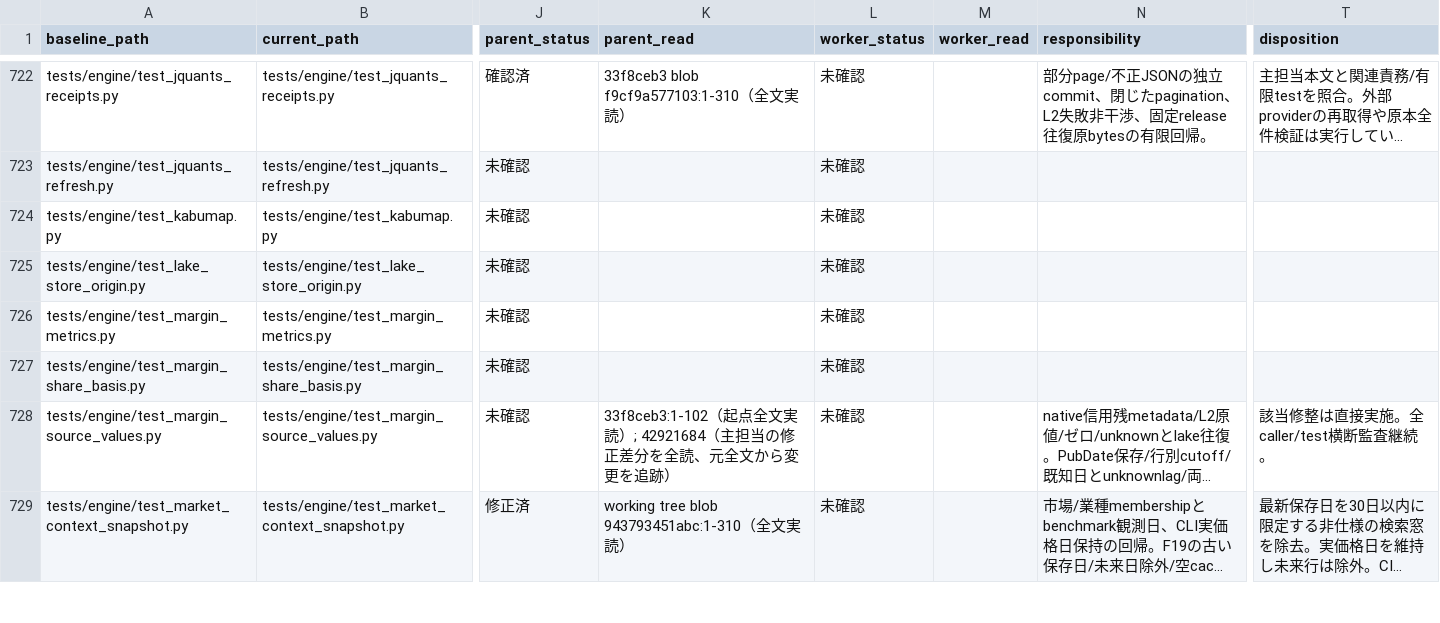
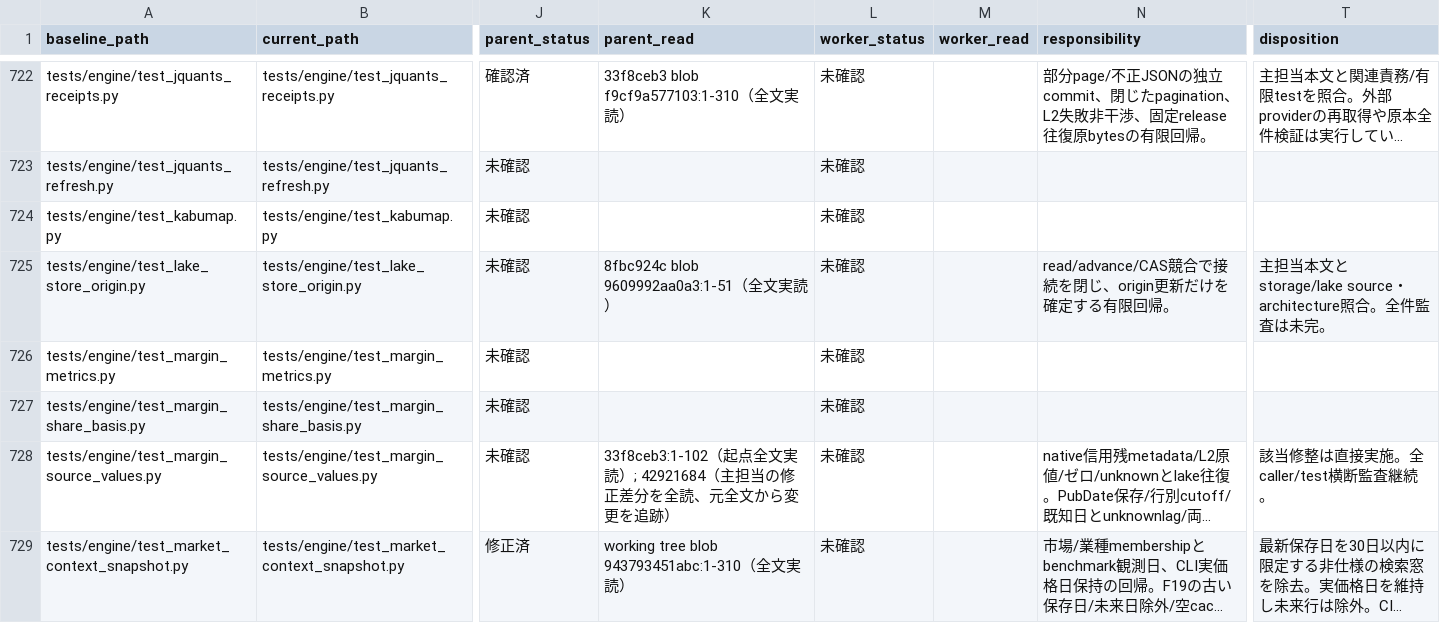
Before and after one commit to koumatsumoto/baibai-loop, a TSV file: docs/audits/1627.tsv, drawn as a sheet; only a part is shown, gaps mark what is left out; long unchanged cells end in …; the diff covers the shown part only; the diff names each change by its address in the sheet, - before the commit and + after, or states it on an @@ line.

Commit message:
refactor: name full lake export diagnostic by its actual scope

```diff
--- a/docs/audits/1627.tsv
+++ b/docs/audits/1627.tsv
-K725 (parent_read): (empty)
+K725 (parent_read): 8fbc924c blob 9609992aa0a3:1-51（全文実読）
-N725 (responsibility): (empty)
+N725 (responsibility): read/advance/CAS競合で接続を閉じ、origin更新だけを確定する有限回帰。
-T725 (disposition): (empty)
+T725 (disposition): 主担当本文とstorage/lake source・architecture照合。全件監査は未完。
```
Also changed, not shown: 63 edited cells elsewhere in this file, 3 other files.
